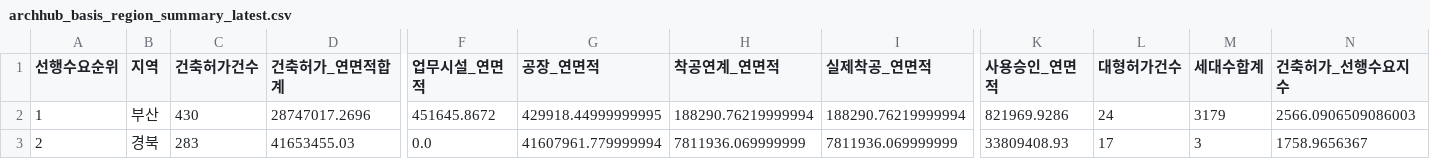
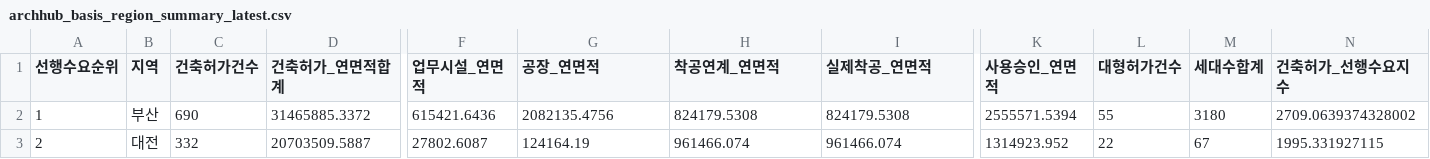
Before and after one commit to Ronaldooh123/steel-demand-report, a CSV file: data/cache/archhub_basis_region_summary_latest.csv, drawn as a sheet; only a part is shown, gaps mark what is left out; the diff covers the shown part only; the diff names each change by its address in the sheet, - before the commit and + after, or states it on an @@ line.

```diff
--- a/data/cache/archhub_basis_region_summary_latest.csv
+++ b/data/cache/archhub_basis_region_summary_latest.csv
-C2 (건축허가건수): 430
+C2 (건축허가건수): 690
-D2 (건축허가_연면적합계): 28747017.2696
+D2 (건축허가_연면적합계): 31465885.3372
-F2 (업무시설_연면적): 451645.8672
+F2 (업무시설_연면적): 615421.6436
-G2 (공장_연면적): 429918.44999999995
+G2 (공장_연면적): 2082135.4756
-H2 (착공연계_연면적): 188290.76219999994
+H2 (착공연계_연면적): 824179.5308
-I2 (실제착공_연면적): 188290.76219999994
+I2 (실제착공_연면적): 824179.5308
-K2 (사용승인_연면적): 821969.9286
+K2 (사용승인_연면적): 2555571.5394
-L2 (대형허가건수): 24
+L2 (대형허가건수): 55
-M2 (세대수합계): 3179
+M2 (세대수합계): 3180
-N2 (건축허가_선행수요지수): 2566.0906509086003
+N2 (건축허가_선행수요지수): 2709.0639374328002
-B3 (지역): 경북
+B3 (지역): 대전
-C3 (건축허가건수): 283
+C3 (건축허가건수): 332
-D3 (건축허가_연면적합계): 41653455.03
+D3 (건축허가_연면적합계): 20703509.5887
-F3 (업무시설_연면적): 0.0
+F3 (업무시설_연면적): 27802.6087
-G3 (공장_연면적): 41607961.779999994
+G3 (공장_연면적): 124164.19
-H3 (착공연계_연면적): 7811936.069999999
+H3 (착공연계_연면적): 961466.074
-I3 (실제착공_연면적): 7811936.069999999
+I3 (실제착공_연면적): 961466.074
-K3 (사용승인_연면적): 33809408.93
+K3 (사용승인_연면적): 1314923.952
-L3 (대형허가건수): 17
+L3 (대형허가건수): 22
-M3 (세대수합계): 3
+M3 (세대수합계): 67
-N3 (건축허가_선행수요지수): 1758.9656367
+N3 (건축허가_선행수요지수): 1995.331927115
```
Also changed, not shown: 156 edited cells elsewhere in this file, 2 other files.
